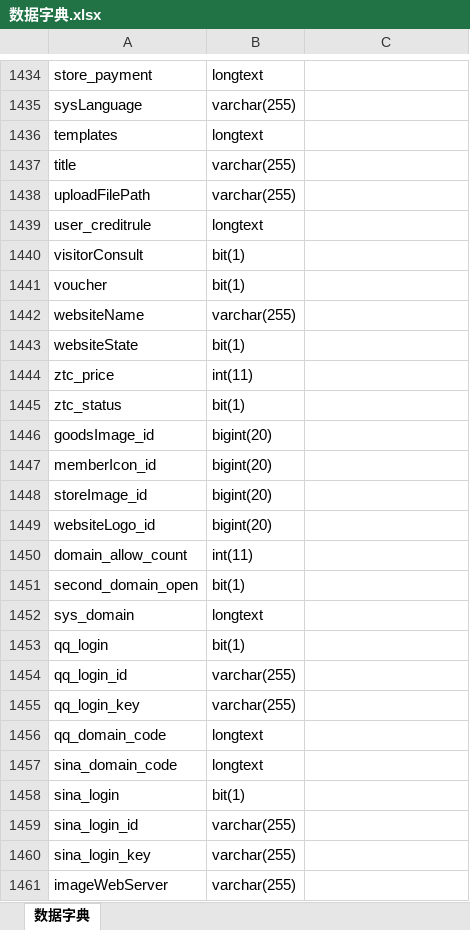
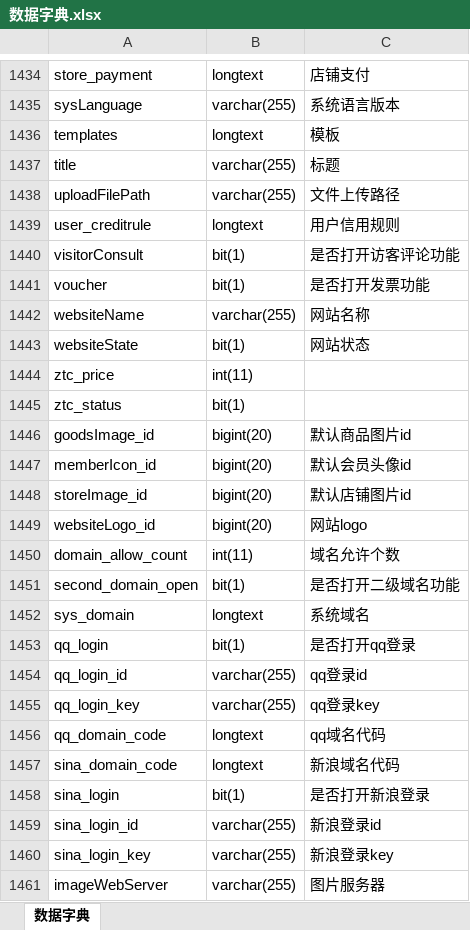
Before and after one commit to junctioner/ezsmall, an Excel workbook: 相关文档/数据库/数据字典.xlsx, sheet 数据字典, drawn as a sheet; only a part is shown, gaps mark what is left out; values as stored, in another font and other column widths than the file's, no borders; the diff covers the shown part only; the diff names each change by its address in the sheet, - before the commit and + after, or states it on an @@ line.

```diff
--- a/相关文档/数据库/数据字典.xlsx (sheet 数据字典)
+++ b/相关文档/数据库/数据字典.xlsx (sheet 数据字典)
-C1434: (empty)
+C1434: 店铺支付
-C1435: (empty)
+C1435: 系统语言版本
-C1436: (empty)
+C1436: 模板
-C1437: (empty)
+C1437: 标题
-C1438: (empty)
+C1438: 文件上传路径
-C1439: (empty)
+C1439: 用户信用规则
-C1440: (empty)
+C1440: 是否打开访客评论功能
-C1441: (empty)
+C1441: 是否打开发票功能
-C1442: (empty)
+C1442: 网站名称
-C1443: (empty)
+C1443: 网站状态
-C1446: (empty)
+C1446: 默认商品图片id
-C1447: (empty)
+C1447: 默认会员头像id
-C1448: (empty)
+C1448: 默认店铺图片id
-C1449: (empty)
+C1449: 网站logo
-C1450: (empty)
+C1450: 域名允许个数
-C1451: (empty)
+C1451: 是否打开二级域名功能
-C1452: (empty)
+C1452: 系统域名
-C1453: (empty)
+C1453: 是否打开qq登录
-C1454: (empty)
+C1454: qq登录id
-C1455: (empty)
+C1455: qq登录key
-C1456: (empty)
+C1456: qq域名代码
-C1457: (empty)
+C1457: 新浪域名代码
-C1458: (empty)
+C1458: 是否打开新浪登录
-C1459: (empty)
+C1459: 新浪登录id
-C1460: (empty)
+C1460: 新浪登录key
-C1461: (empty)
+C1461: 图片服务器
```
Also changed, not shown: 110 edited cells elsewhere in this sheet, 1 other file.
